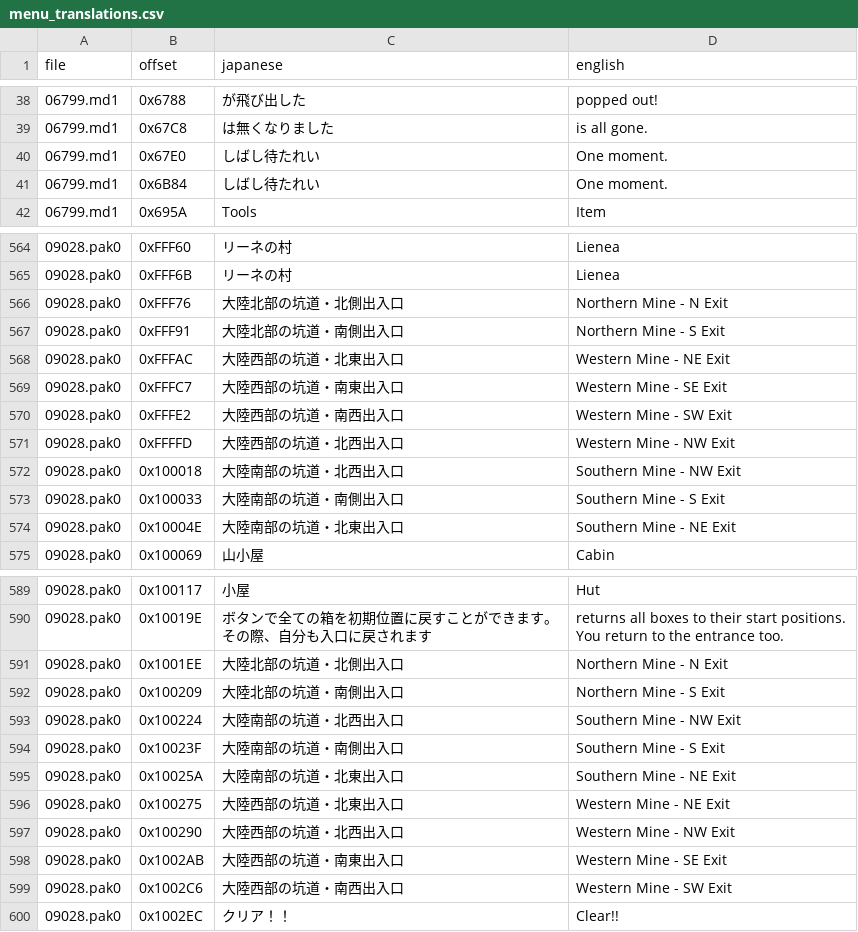
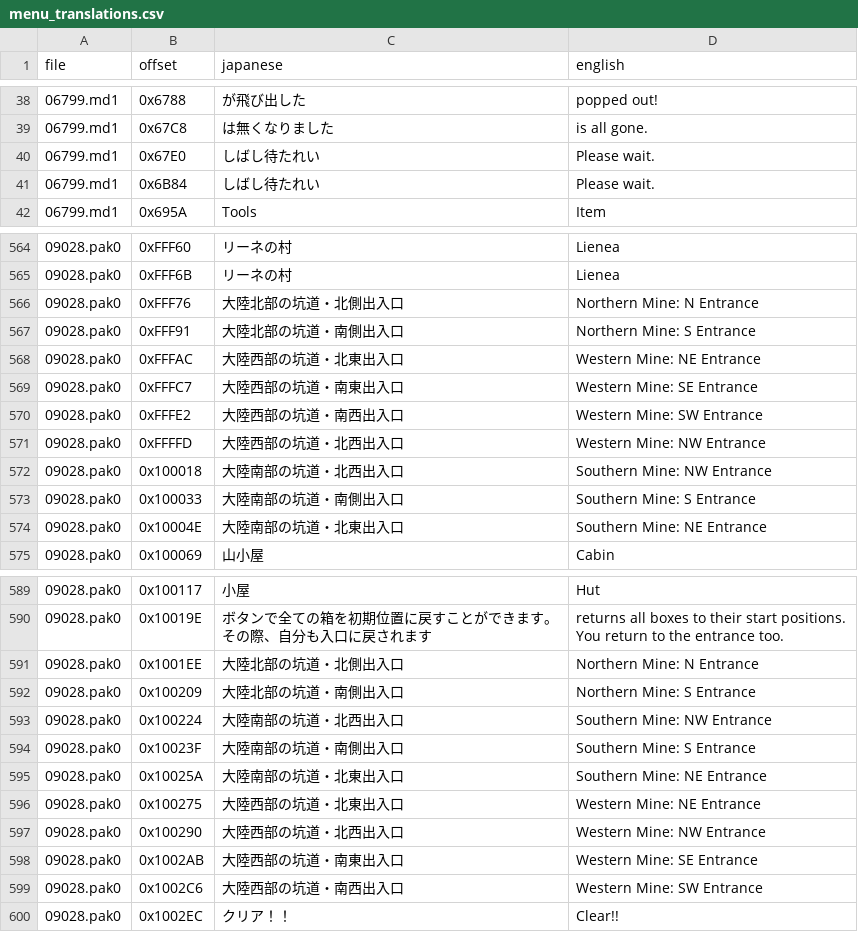
Before and after one commit to Gandorfin/Tales-of-Destiny-2, a CSV file: ps2/menu/menu_translations.csv, drawn as a sheet; only a part is shown, gaps mark what is left out; the diff covers the shown part only; the diff names each change by its address in the sheet, - before the commit and + after, or states it on an @@ line.

Commit message:
Fix the shop sell prompt, relabel the mine entrances and accept earlier wordings
Menu table (menu_translations.csv):
The 36 mine labels of both world maps say Entrance instead of Exit
("Western Mine: NW Entrance"). The slot holds 26 bytes and "Southern
Mine - NW Entrance" needs 27, so all nine names use a colon. The sign in
09032.pak0 says "E: toward Lienea" (it was cut to Lien although the slot
has room). The Magical Pot asks "Want to use it?" with Yes and No, and
its cooldown says "Please wait." in both copies.

Atamoni Ovum on the world map: the gate label of 09032.pak0 is a ten
byte slot. world_map_labels.py now handles a list of labels per file and
writes the twelve byte name into the 13 zero bytes after the "Try
again?" choice of the same script, then points the F8 reference at it.

The sell prompt "iH*": the 2008 menu patch wrote the address of its
English "Sell?" prompt over the first four bytes of the Japanese prompt
at 0x8A18 of 06803.md1 instead of into the pointer at 0x87A8. The bytes
69 48 2A 00 of that address are the text the game showed. shop_prompt.py
writes the address into the pointer. The explanation from September
(byte length of "  Buy") was wrong; the README and the test say so.

Earlier wordings: patch_menu_text.py refused a record that held neither
the Japanese nor the current English and left the whole file untouched.
Replaying the release tags on one working folder shows 06803.md1,
08055.md1 (and its copy in 00017.pak3), 09028.pak0 and 09032.pak0 frozen
at their 1.1.9 text from 1.2.0 on, because reworded records had no
migration entry. menu_former_translations.csv now lists every English
text the table ever had per record (248 so far, rebuilt from git history
by update_former_translations.py), and the patcher and the container
code accept them. A run that still leaves a file untouched ends with a
NOT PATCHED block naming it.

```diff
--- a/ps2/menu/menu_translations.csv
+++ b/ps2/menu/menu_translations.csv
-D40:D41 (english): One moment.
+D40:D41 (english): Please wait.
-D566 (english): Northern Mine - N Exit
+D566 (english): Northern Mine: N Entrance
-D567 (english): Northern Mine - S Exit
+D567 (english): Northern Mine: S Entrance
-D568 (english): Western Mine - NE Exit
+D568 (english): Western Mine: NE Entrance
-D569 (english): Western Mine - SE Exit
+D569 (english): Western Mine: SE Entrance
-D570 (english): Western Mine - SW Exit
+D570 (english): Western Mine: SW Entrance
-D571 (english): Western Mine - NW Exit
+D571 (english): Western Mine: NW Entrance
-D572 (english): Southern Mine - NW Exit
+D572 (english): Southern Mine: NW Entrance
-D573 (english): Southern Mine - S Exit
+D573 (english): Southern Mine: S Entrance
-D574 (english): Southern Mine - NE Exit
+D574 (english): Southern Mine: NE Entrance
-D591 (english): Northern Mine - N Exit
+D591 (english): Northern Mine: N Entrance
-D592 (english): Northern Mine - S Exit
+D592 (english): Northern Mine: S Entrance
-D593 (english): Southern Mine - NW Exit
+D593 (english): Southern Mine: NW Entrance
-D594 (english): Southern Mine - S Exit
+D594 (english): Southern Mine: S Entrance
-D595 (english): Southern Mine - NE Exit
+D595 (english): Southern Mine: NE Entrance
-D596 (english): Western Mine - NE Exit
+D596 (english): Western Mine: NE Entrance
-D597 (english): Western Mine - NW Exit
+D597 (english): Western Mine: NW Entrance
-D598 (english): Western Mine - SE Exit
+D598 (english): Western Mine: SE Entrance
-D599 (english): Western Mine - SW Exit
+D599 (english): Western Mine: SW Entrance
```
Also changed, not shown: 21 edited cells elsewhere in this file, 9 other files.
